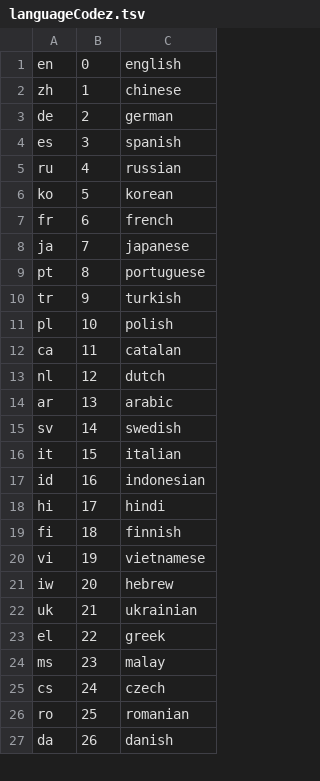
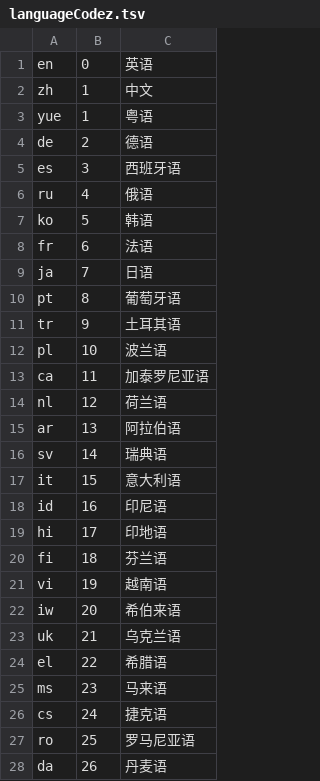
Before and after one commit to gtppoplp/WhisperDesktop, a TSV file: Whisper/Whisper/languageCodez.tsv, drawn as a sheet; only a part is shown; the diff covers the shown part only.

```diff
--- a/Whisper/Whisper/languageCodez.tsv
+++ b/Whisper/Whisper/languageCodez.tsv
@@ -1,27 +1,28 @@
-en	0	english
-zh	1	chinese
-de	2	german
-es	3	spanish
-ru	4	russian
-ko	5	korean
-fr	6	french
-ja	7	japanese
-pt	8	portuguese
-tr	9	turkish
-pl	10	polish
-ca	11	catalan
-nl	12	dutch
-ar	13	arabic
-sv	14	swedish
-it	15	italian
-id	16	indonesian
-hi	17	hindi
-fi	18	finnish
-vi	19	vietnamese
-iw	20	hebrew
-uk	21	ukrainian
-el	22	greek
-ms	23	malay
-cs	24	czech
-ro	25	romanian
-da	26	danish
+en	0	英语
+zh	1	中文
+yue	1	粤语
+de	2	德语
+es	3	西班牙语
+ru	4	俄语
+ko	5	韩语
+fr	6	法语
+ja	7	日语
+pt	8	葡萄牙语
+tr	9	土耳其语
+pl	10	波兰语
+ca	11	加泰罗尼亚语
+nl	12	荷兰语
+ar	13	阿拉伯语
+sv	14	瑞典语
+it	15	意大利语
+id	16	印尼语
+hi	17	印地语
+fi	18	芬兰语
+vi	19	越南语
+iw	20	希伯来语
+uk	21	乌克兰语
+el	22	希腊语
+ms	23	马来语
+cs	24	捷克语
+ro	25	罗马尼亚语
+da	26	丹麦语
```
Also changed, not shown: 72 edited cells elsewhere in this file, 3 other files.
